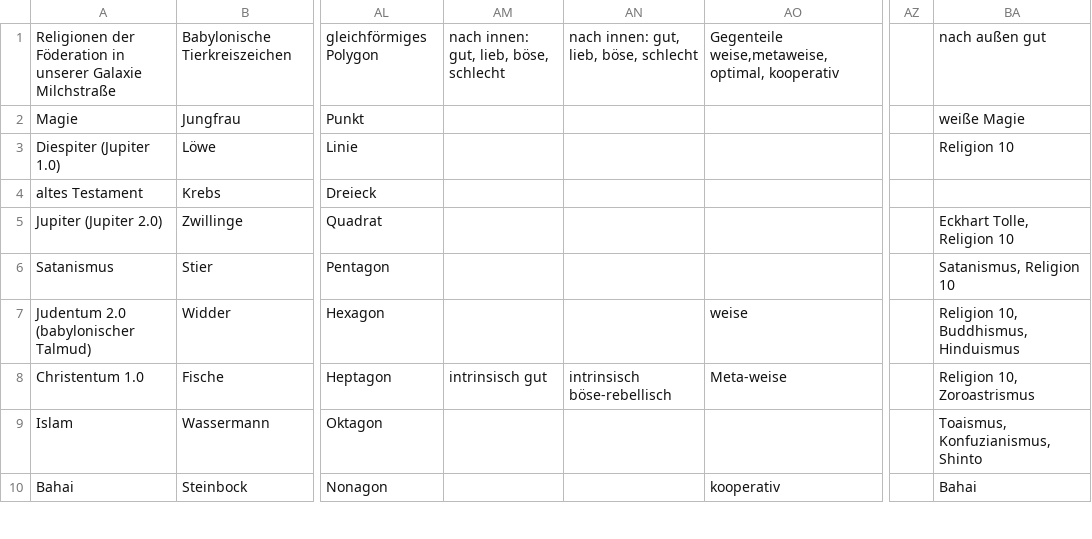
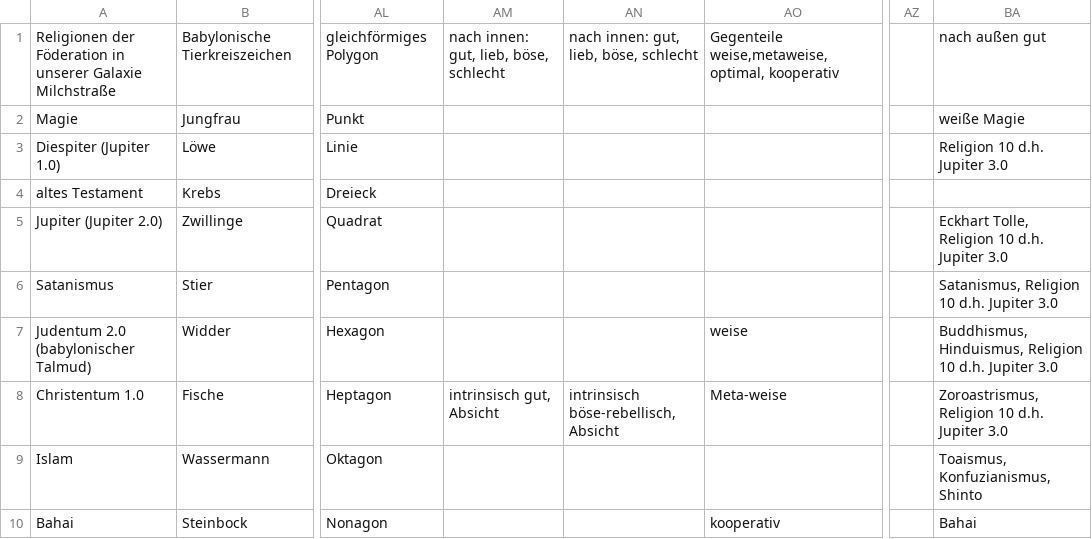
Before and after one commit to githubuser2000/reta.old.repaired, a CSV file: religion.csv, drawn as a sheet; only a part is shown, gaps mark what is left out; the diff covers the shown part only; the diff names each change by its address in the sheet, - before the commit and + after, or states it on an @@ line.

```diff
--- a/religion.csv
+++ b/religion.csv
-BA3: Religion 10
+BA3: Religion 10 d.h. Jupiter 3.0
-BA5: Eckhart Tolle, Religion 10
+BA5: Eckhart Tolle, Religion 10 d.h. Jupiter 3.0
-BA6: Satanismus, Religion 10
+BA6: Satanismus, Religion 10 d.h. Jupiter 3.0
-BA7: Religion 10, Buddhismus, Hinduismus
+BA7: Buddhismus, Hinduismus, Religion 10 d.h. Jupiter 3.0
-AM8: intrinsisch gut
+AM8: intrinsisch gut, Absicht
-AN8: intrinsisch böse-rebellisch
+AN8: intrinsisch böse-rebellisch, Absicht
-BA8: Religion 10, Zoroastrismus
+BA8: Zoroastrismus, Religion 10 d.h. Jupiter 3.0
```
Also changed, not shown: 15 edited cells elsewhere in this file, gebrochen-rational.csv, 3 other files.
